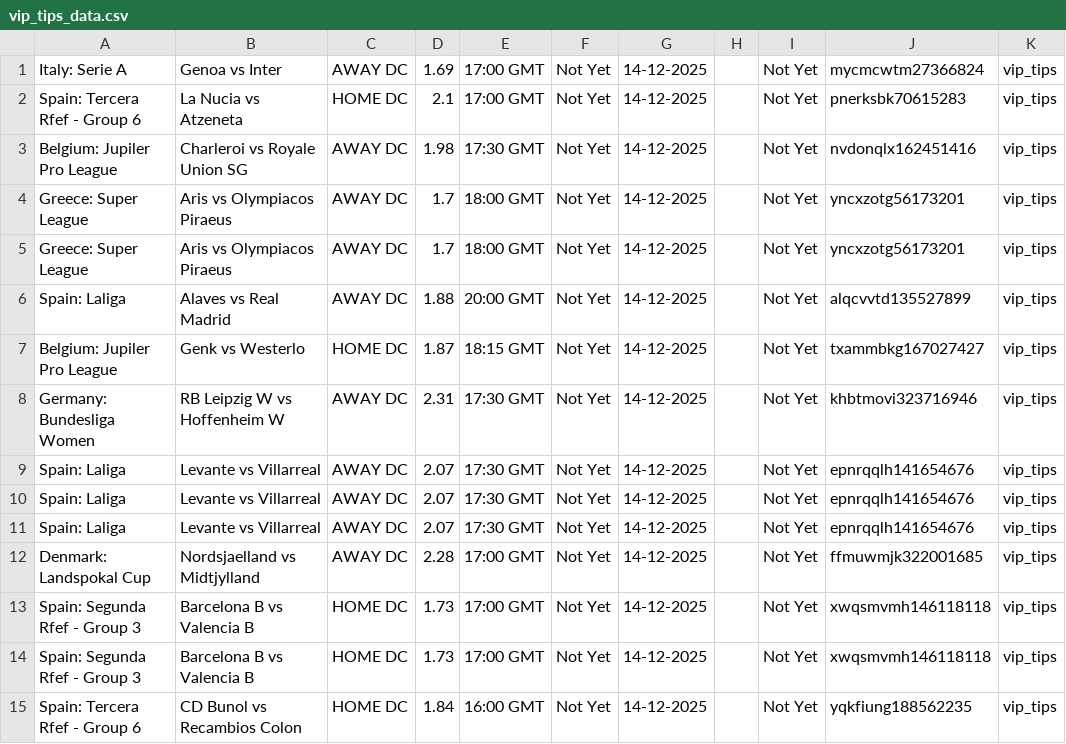
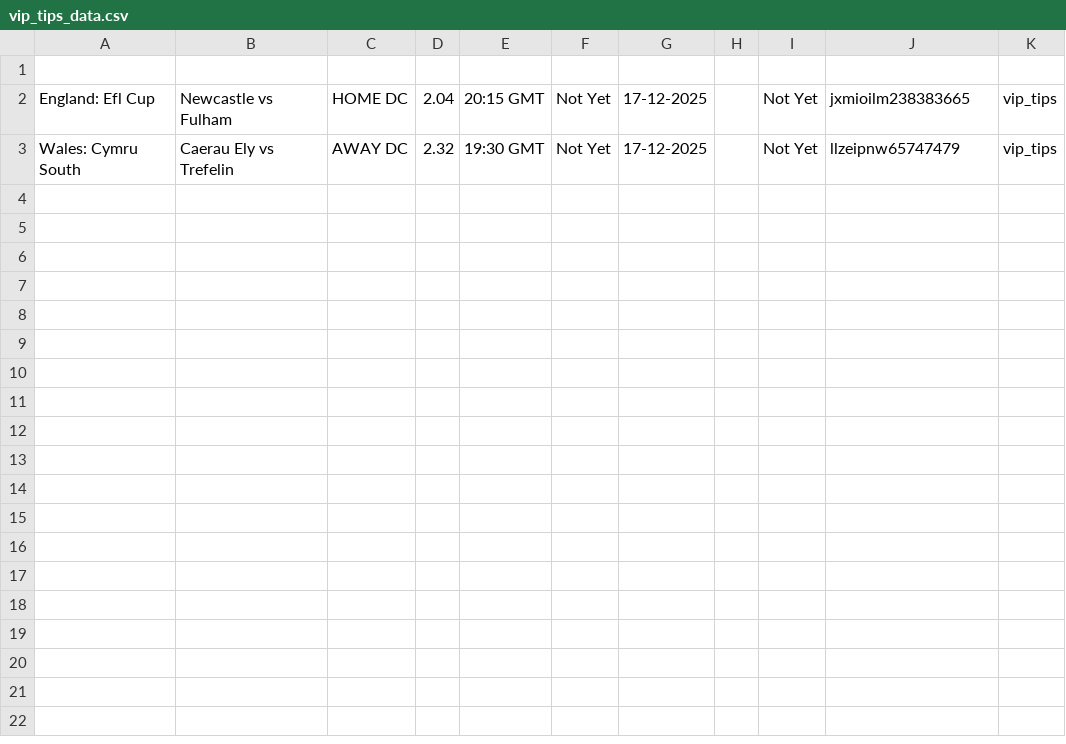
Before and after one commit to tecpg/delay_kbt_bot, a CSV file: csv_files/vip_tips_data.csv, drawn as a sheet.

```diff
--- a/csv_files/vip_tips_data.csv
+++ b/csv_files/vip_tips_data.csv
@@ -1,15 +1,3 @@
-Italy: Serie A,Genoa vs Inter,AWAY DC,1.69,17:00 GMT,Not Yet,14-12-2025,,Not Yet,mycmcwtm27366824,vip_tips
-Spain: Tercera Rfef - Group 6,La Nucia vs Atzeneta,HOME DC,2.1,17:00 GMT,Not Yet,14-12-2025,,Not Yet,pnerksbk70615283,vip_tips
-Belgium: Jupiler Pro League,Charleroi vs Royale Union SG,AWAY DC,1.98,17:30 GMT,Not Yet,14-12-2025,,Not Yet,nvdonqlx162451416,vip_tips
-Greece: Super League,Aris vs Olympiacos Piraeus,AWAY DC,1.7,18:00 GMT,Not Yet,14-12-2025,,Not Yet,yncxzotg56173201,vip_tips
-Greece: Super League,Aris vs Olympiacos Piraeus,AWAY DC,1.7,18:00 GMT,Not Yet,14-12-2025,,Not Yet,yncxzotg56173201,vip_tips
-Spain: Laliga,Alaves vs Real Madrid,AWAY DC,1.88,20:00 GMT,Not Yet,14-12-2025,,Not Yet,alqcvvtd135527899,vip_tips
-Belgium: Jupiler Pro League,Genk vs Westerlo,HOME DC,1.87,18:15 GMT,Not Yet,14-12-2025,,Not Yet,txammbkg167027427,vip_tips
-Germany: Bundesliga Women,RB Leipzig W vs Hoffenheim W,AWAY DC,2.31,17:30 GMT,Not Yet,14-12-2025,,Not Yet,khbtmovi323716946,vip_tips
-Spain: Laliga,Levante vs Villarreal,AWAY DC,2.07,17:30 GMT,Not Yet,14-12-2025,,Not Yet,epnrqqlh141654676,vip_tips
-Spain: Laliga,Levante vs Villarreal,AWAY DC,2.07,17:30 GMT,Not Yet,14-12-2025,,Not Yet,epnrqqlh141654676,vip_tips
-Spain: Laliga,Levante vs Villarreal,AWAY DC,2.07,17:30 GMT,Not Yet,14-12-2025,,Not Yet,epnrqqlh141654676,vip_tips
-Denmark: Landspokal Cup,Nordsjaelland vs Midtjylland,AWAY DC,2.28,17:00 GMT,Not Yet,14-12-2025,,Not Yet,ffmuwmjk322001685,vip_tips
-Spain: Segunda Rfef - Group 3,Barcelona B vs Valencia B,HOME DC,1.73,17:00 GMT,Not Yet,14-12-2025,,Not Yet,xwqsmvmh146118118,vip_tips
-Spain: Segunda Rfef - Group 3,Barcelona B vs Valencia B,HOME DC,1.73,17:00 GMT,Not Yet,14-12-2025,,Not Yet,xwqsmvmh146118118,vip_tips
-Spain: Tercera Rfef - Group 6,CD Bunol vs Recambios Colon,HOME DC,1.84,16:00 GMT,Not Yet,14-12-2025,,Not Yet,yqkfiung188562235,vip_tips
+
+England: Efl Cup,Newcastle vs Fulham,HOME DC,2.04,20:15 GMT,Not Yet,17-12-2025,,Not Yet,jxmioilm238383665,vip_tips
+Wales: Cymru South,Caerau Ely vs Trefelin,AWAY DC,2.32,19:30 GMT,Not Yet,17-12-2025,,Not Yet,llzeipnw65747479,vip_tips
```
Also changed, not shown: 1 other file.
